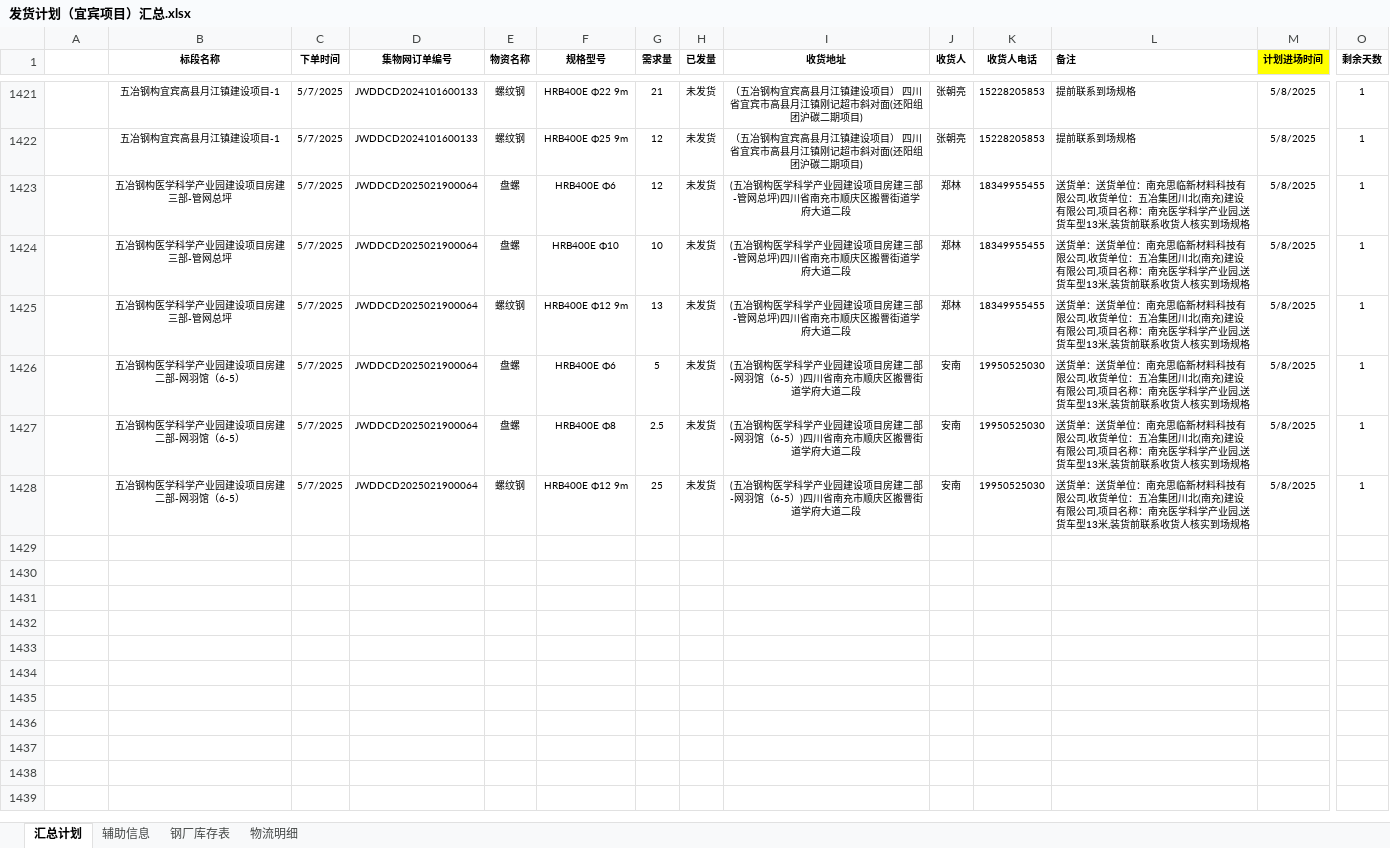
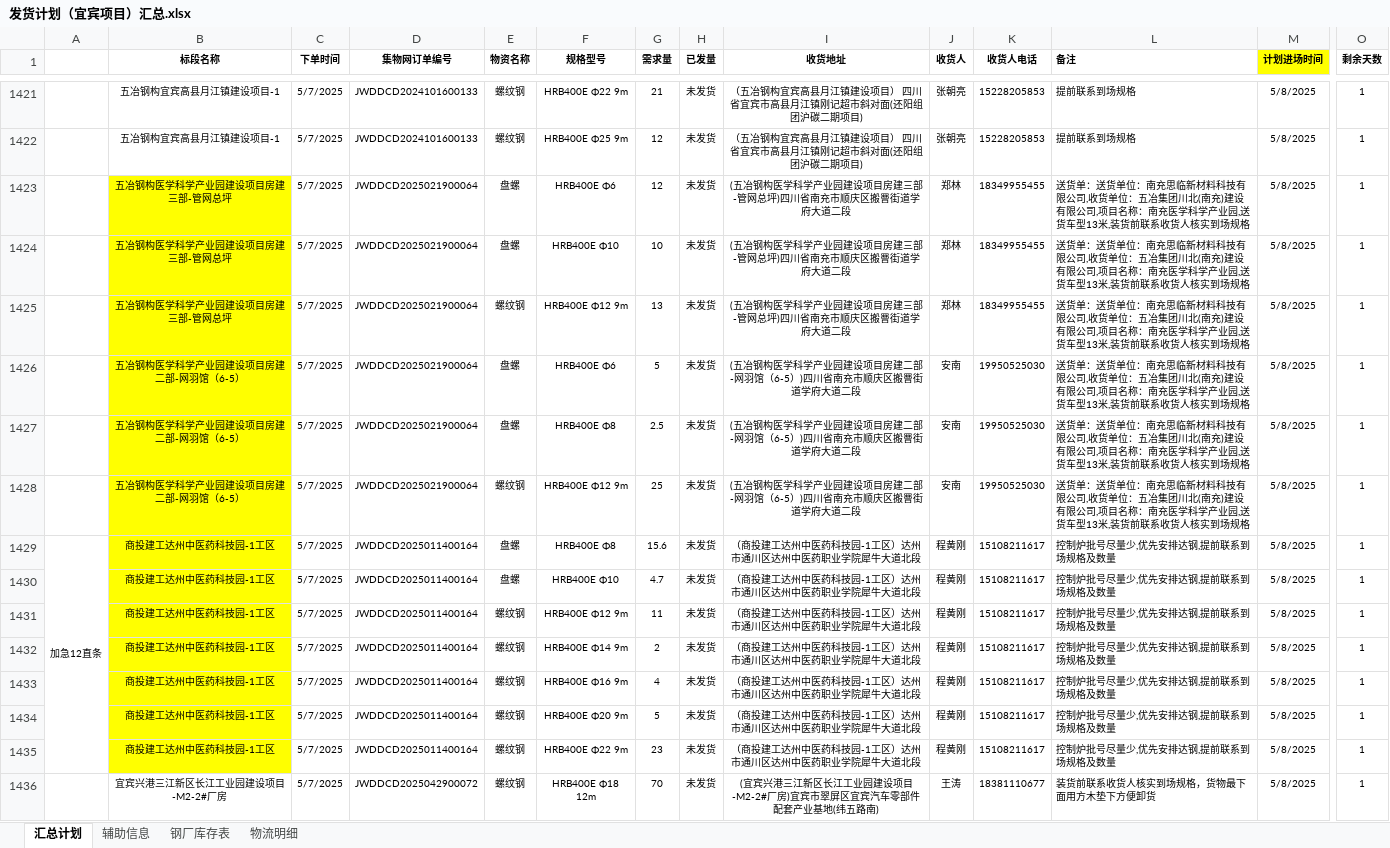
Before and after one commit to monizhou/TVBOX, an Excel workbook: 发货计划（宜宾项目）汇总.xlsx, sheet 汇总计划, drawn as a sheet; only a part is shown, gaps mark what is left out; values as stored, in another font and other column widths than the file's, no borders; conditional formats not drawn; rows hold the shown columns only; the diff names each change by its address in the sheet, - before the commit and + after, or states it on an @@ line.

```diff
--- a/发货计划（宜宾项目）汇总.xlsx (sheet 汇总计划)
+++ b/发货计划（宜宾项目）汇总.xlsx (sheet 汇总计划)
-B1423:B1428 fill: none
+B1423:B1428 fill: #FFFF00
+row 1429: 加急12直条 | 商投建工达州中医药科技园-1工区 | 5/7/2025 | JWDDCD2025011400164 | 盘螺 | HRB400E Φ8 | 15.6 | 未发货 | （商投建工达州中医药科技园-1工区）达州市通川区达州中医药职业学院犀牛大道北段 | 程黄刚 | 15108211617 | 控制炉批号尽量少,优先安排达钢,提前联系到场规格及数量 | 5/8/2025 | 1
+row 1430:  | 商投建工达州中医药科技园-1工区 | 5/7/2025 | JWDDCD2025011400164 | 盘螺 | HRB400E Φ10 | 4.7 | 未发货 | （商投建工达州中医药科技园-1工区）达州市通川区达州中医药职业学院犀牛大道北段 | 程黄刚 | 15108211617 | 控制炉批号尽量少,优先安排达钢,提前联系到场规格及数量 | 5/8/2025 | 1
+row 1431:  | 商投建工达州中医药科技园-1工区 | 5/7/2025 | JWDDCD2025011400164 | 螺纹钢 | HRB400E Φ12 9m | 11 | 未发货 | （商投建工达州中医药科技园-1工区）达州市通川区达州中医药职业学院犀牛大道北段 | 程黄刚 | 15108211617 | 控制炉批号尽量少,优先安排达钢,提前联系到场规格及数量 | 5/8/2025 | 1
+row 1432:  | 商投建工达州中医药科技园-1工区 | 5/7/2025 | JWDDCD2025011400164 | 螺纹钢 | HRB400E Φ14 9m | 2 | 未发货 | （商投建工达州中医药科技园-1工区）达州市通川区达州中医药职业学院犀牛大道北段 | 程黄刚 | 15108211617 | 控制炉批号尽量少,优先安排达钢,提前联系到场规格及数量 | 5/8/2025 | 1
+row 1433:  | 商投建工达州中医药科技园-1工区 | 5/7/2025 | JWDDCD2025011400164 | 螺纹钢 | HRB400E Φ16 9m | 4 | 未发货 | （商投建工达州中医药科技园-1工区）达州市通川区达州中医药职业学院犀牛大道北段 | 程黄刚 | 15108211617 | 控制炉批号尽量少,优先安排达钢,提前联系到场规格及数量 | 5/8/2025 | 1
+row 1434:  | 商投建工达州中医药科技园-1工区 | 5/7/2025 | JWDDCD2025011400164 | 螺纹钢 | HRB400E Φ20 9m | 5 | 未发货 | （商投建工达州中医药科技园-1工区）达州市通川区达州中医药职业学院犀牛大道北段 | 程黄刚 | 15108211617 | 控制炉批号尽量少,优先安排达钢,提前联系到场规格及数量 | 5/8/2025 | 1
+row 1435:  | 商投建工达州中医药科技园-1工区 | 5/7/2025 | JWDDCD2025011400164 | 螺纹钢 | HRB400E Φ22 9m | 23 | 未发货 | （商投建工达州中医药科技园-1工区）达州市通川区达州中医药职业学院犀牛大道北段 | 程黄刚 | 15108211617 | 控制炉批号尽量少,优先安排达钢,提前联系到场规格及数量 | 5/8/2025 | 1
+row 1436:  | 宜宾兴港三江新区长江工业园建设项目-M2-2#厂房 | 5/7/2025 | JWDDCD2025042900072 | 螺纹钢 | HRB400E Φ18 12m | 70 | 未发货 | (宜宾兴港三江新区长江工业园建设项目-M2-2#厂房)宜宾市翠屏区宜宾汽车零部件配套产业基地(纬五路南) | 王涛 | 18381110677 | 装货前联系收货人核实到场规格，货物最下面用方木垫下方便卸货 | 5/8/2025 | 1
```
Also changed, not shown: 1 other file.
